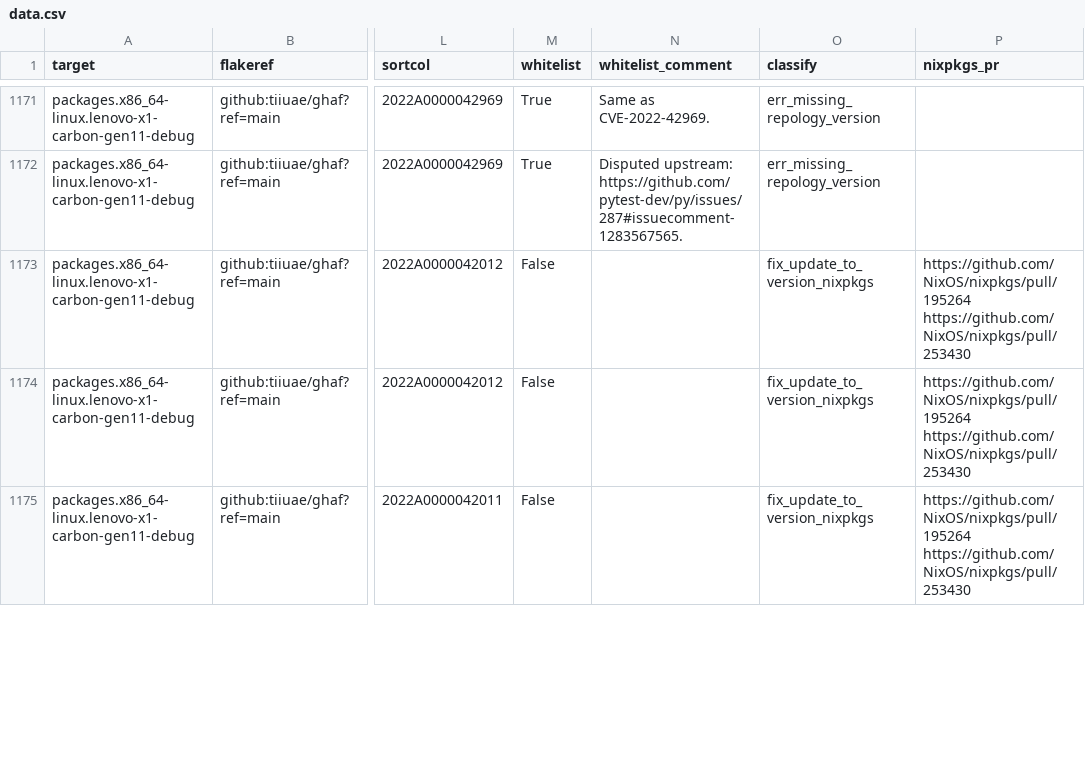
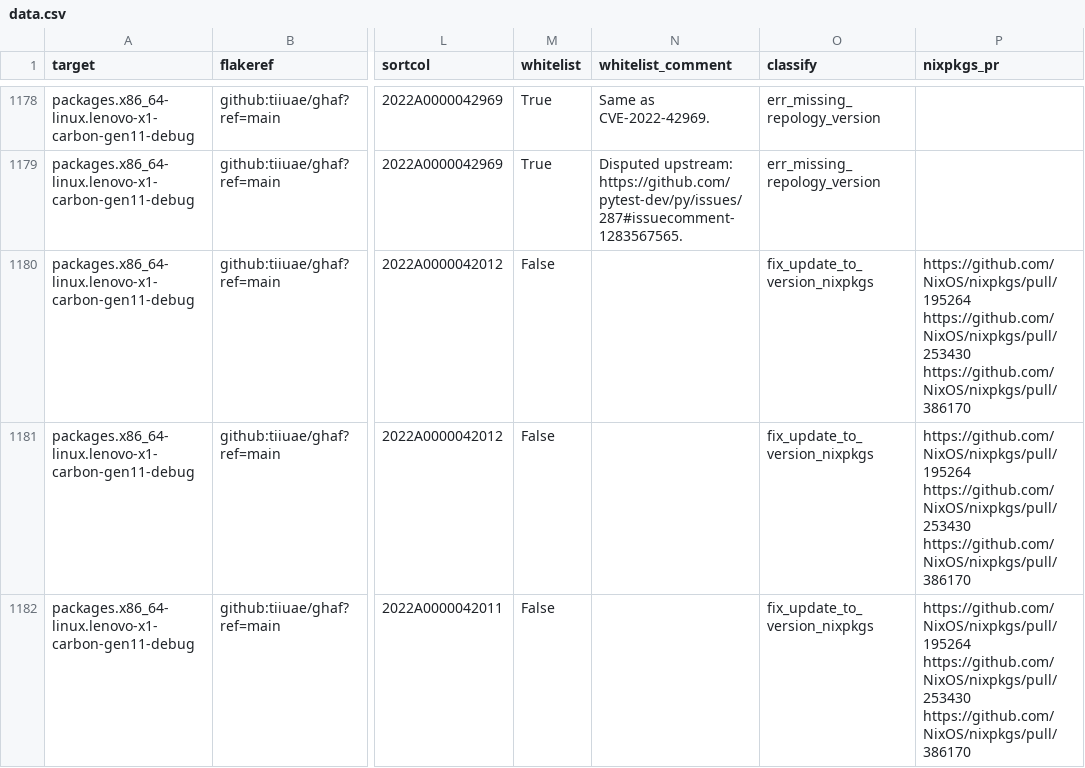
Before and after one commit to tiiuae/ghafscan, a CSV file: reports/main/data.csv, drawn as a sheet; only a part is shown, gaps mark what is left out; addresses are those after the commit; ↵ is a line break in a cell; the diff covers the shown part only; the diff names each change by its address in the sheet, - before the commit and + after, or states it on an @@ line.

```diff
--- a/reports/main/data.csv
+++ b/reports/main/data.csv
-P1180:P1182 (nixpkgs_pr): https://github.com/NixOS/nixpkgs/pull/195264 ↵ https://github.com/NixOS/nixpkgs/pull/253430
+P1180:P1182 (nixpkgs_pr): https://github.com/NixOS/nixpkgs/pull/195264 ↵ https://github.com/NixOS/nixpkgs/pull/253430 ↵ https://github.com/NixOS/nixpkgs/pull/386170
```
Also changed, not shown: 8 added rows and 27 edited cells elsewhere in this file, 1 other file.
